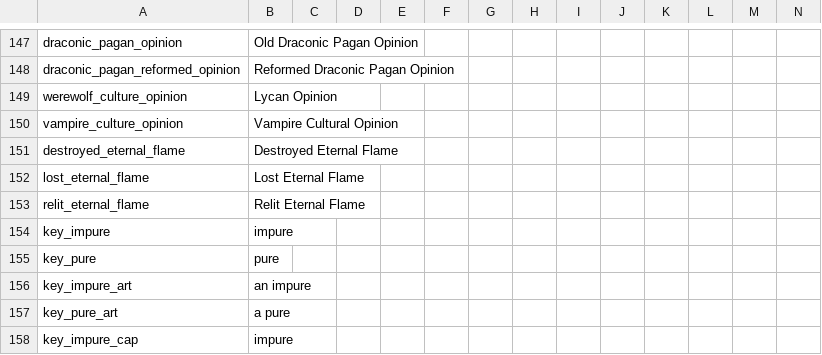
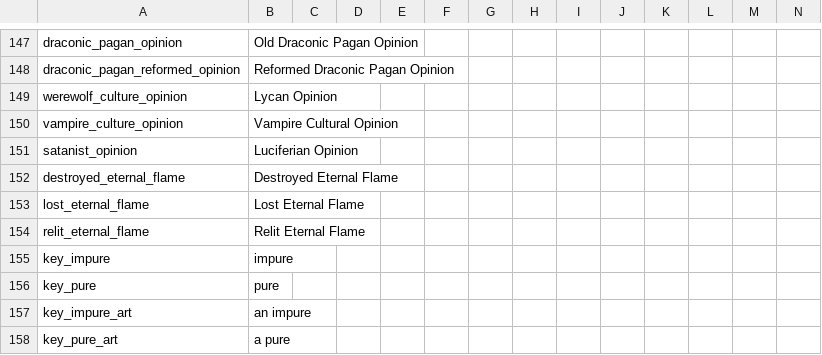
Before and after one commit to Leekoo/Mythos2, a CSV file: Mythos2/localisation/000_mythos.csv, drawn as a sheet; only a part is shown, gaps mark what is left out; the shorter side is filled out with more unchanged rows; rows hold the shown columns only; the diff names each change by its address in the sheet, - before the commit and + after, or states it on an @@ line.

Commit message:
Added missing localisation
Added missing localisation for satanist_opinion

```diff
--- a/Mythos2/localisation/000_mythos.csv
+++ b/Mythos2/localisation/000_mythos.csv
+row 151: satanist_opinion | Luciferian Opinion
```
Also changed, not shown: 1 other file.
